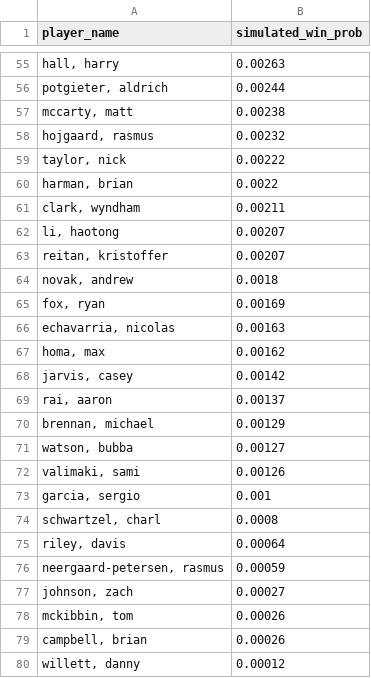
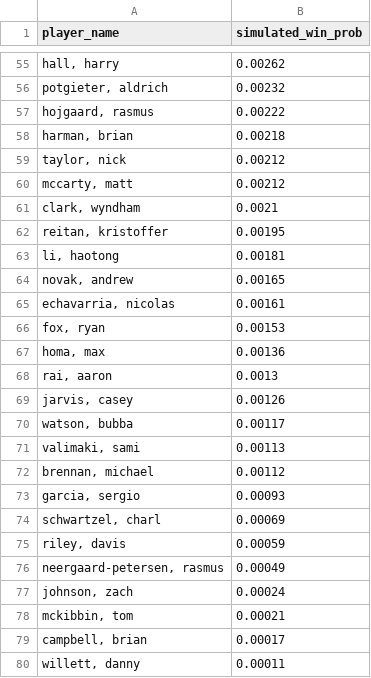
Before and after one commit to mslade50/sims_process, a CSV file: dashboard_data/simulated_probs.csv, drawn as a sheet; only a part is shown, gaps mark what is left out; the diff covers the shown part only.

```diff
--- a/dashboard_data/simulated_probs.csv
+++ b/dashboard_data/simulated_probs.csv
@@ -55,26 +55,26 @@ player_name,simulated_win_prob
-"hall, harry",0.00263
-"potgieter, aldrich",0.00244
-"mccarty, matt",0.00238
-"hojgaard, rasmus",0.00232
-"taylor, nick",0.00222
-"harman, brian",0.0022
-"clark, wyndham",0.00211
-"li, haotong",0.00207
-"reitan, kristoffer",0.00207
-"novak, andrew",0.0018
-"fox, ryan",0.00169
-"echavarria, nicolas",0.00163
-"homa, max",0.00162
-"jarvis, casey",0.00142
-"rai, aaron",0.00137
-"brennan, michael",0.00129
-"watson, bubba",0.00127
-"valimaki, sami",0.00126
-"garcia, sergio",0.001
-"schwartzel, charl",0.0008
-"riley, davis",0.00064
-"neergaard-petersen, rasmus",0.00059
-"johnson, zach",0.00027
-"mckibbin, tom",0.00026
-"campbell, brian",0.00026
-"willett, danny",0.00012
+"hall, harry",0.00262
+"potgieter, aldrich",0.00232
+"hojgaard, rasmus",0.00222
+"harman, brian",0.00218
+"taylor, nick",0.00212
+"mccarty, matt",0.00212
+"clark, wyndham",0.0021
+"reitan, kristoffer",0.00195
+"li, haotong",0.00181
+"novak, andrew",0.00165
+"echavarria, nicolas",0.00161
+"fox, ryan",0.00153
+"homa, max",0.00136
+"rai, aaron",0.0013
+"jarvis, casey",0.00126
+"watson, bubba",0.00117
+"valimaki, sami",0.00113
+"brennan, michael",0.00112
+"garcia, sergio",0.00093
+"schwartzel, charl",0.00069
+"riley, davis",0.00059
+"neergaard-petersen, rasmus",0.00049
+"johnson, zach",0.00024
+"mckibbin, tom",0.00021
+"campbell, brian",0.00017
+"willett, danny",0.00011
```
Also changed, not shown: 12 added rows, 12 removed rows and 41 edited cells elsewhere in this file, dashboard_data/finish_equity_pre.csv, dashboard_data/weather_impact.csv, 2 other files.
